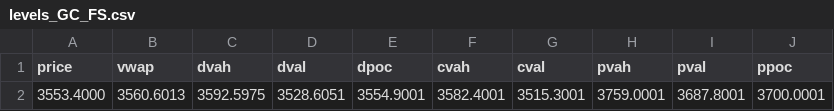
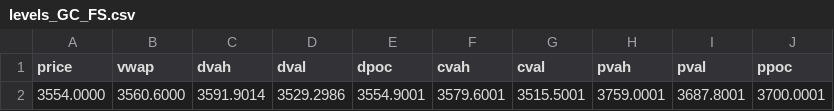
Before and after one commit to AleCuba90/qban-snap, a CSV file: levels_GC_FS.csv, drawn as a sheet; only a part is shown; the diff names each change by its address in the sheet, - before the commit and + after, or states it on an @@ line.

```diff
--- a/levels_GC_FS.csv
+++ b/levels_GC_FS.csv
-A2 (price): 3553.4000
+A2 (price): 3554.0000
-B2 (vwap): 3560.6013
+B2 (vwap): 3560.6000
-C2 (dvah): 3592.5975
+C2 (dvah): 3591.9014
-D2 (dval): 3528.6051
+D2 (dval): 3529.2986
-F2 (cvah): 3582.4001
+F2 (cvah): 3579.6001
-G2 (cval): 3515.3001
+G2 (cval): 3515.5001
```
Also changed, not shown: levels_GC_D.csv, levels_GC_OVN.csv, 16 other files.
